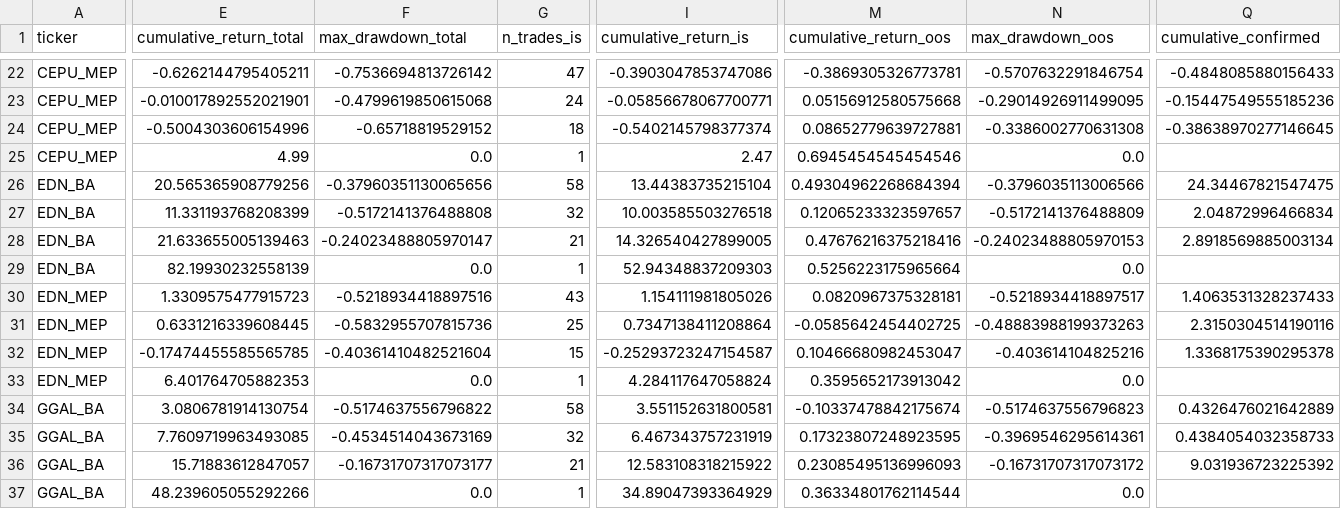
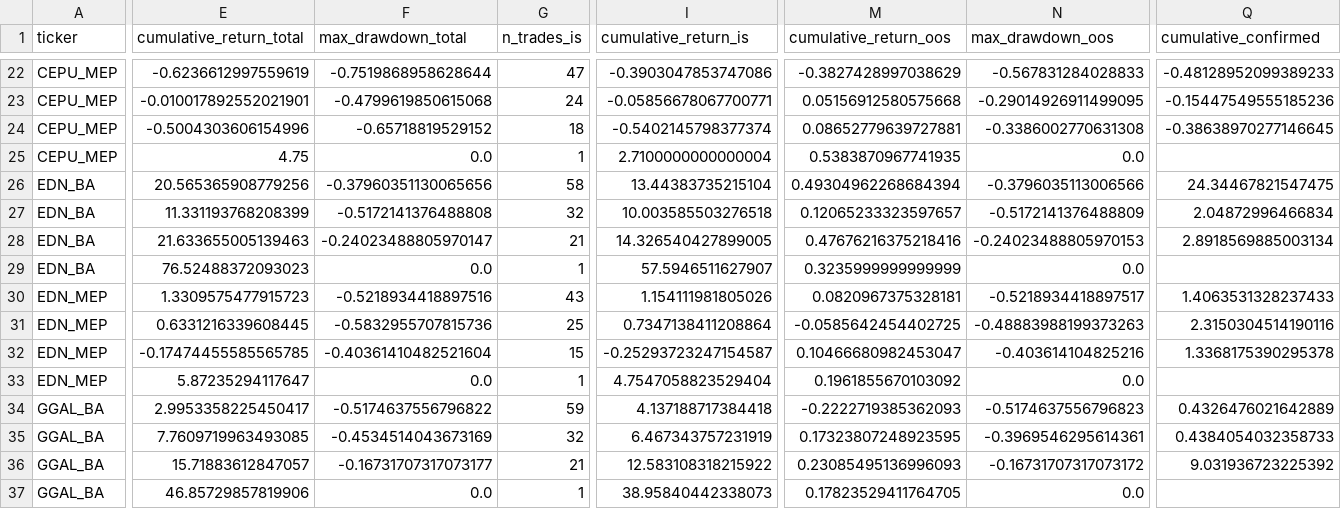
Before and after one commit to sebams81/analisis-tecnico-arg, a CSV file: data_public/backtests/summary_all_tickers.csv, drawn as a sheet; only a part is shown, gaps mark what is left out; the diff covers the shown part only; the diff names each change by its address in the sheet, - before the commit and + after, or states it on an @@ line.

```diff
--- a/data_public/backtests/summary_all_tickers.csv
+++ b/data_public/backtests/summary_all_tickers.csv
-E22 (cumulative_return_total): -0.6262144795405211
+E22 (cumulative_return_total): -0.6236612997559619
-F22 (max_drawdown_total): -0.7536694813726142
+F22 (max_drawdown_total): -0.7519868958628644
-M22 (cumulative_return_oos): -0.3869305326773781
+M22 (cumulative_return_oos): -0.3827428997038629
-N22 (max_drawdown_oos): -0.5707632291846754
+N22 (max_drawdown_oos): -0.567831284028833
-Q22 (cumulative_confirmed): -0.4848085880156433
+Q22 (cumulative_confirmed): -0.48128952099389233
-E25 (cumulative_return_total): 4.99
+E25 (cumulative_return_total): 4.75
-I25 (cumulative_return_is): 2.47
+I25 (cumulative_return_is): 2.7100000000000004
-M25 (cumulative_return_oos): 0.6945454545454546
+M25 (cumulative_return_oos): 0.5383870967741935
-E29 (cumulative_return_total): 82.19930232558139
+E29 (cumulative_return_total): 76.52488372093023
-I29 (cumulative_return_is): 52.94348837209303
+I29 (cumulative_return_is): 57.5946511627907
-M29 (cumulative_return_oos): 0.5256223175965664
+M29 (cumulative_return_oos): 0.3235999999999999
-E33 (cumulative_return_total): 6.401764705882353
+E33 (cumulative_return_total): 5.87235294117647
-I33 (cumulative_return_is): 4.284117647058824
+I33 (cumulative_return_is): 4.7547058823529404
-M33 (cumulative_return_oos): 0.3595652173913042
+M33 (cumulative_return_oos): 0.1961855670103092
-E34 (cumulative_return_total): 3.0806781914130754
+E34 (cumulative_return_total): 2.9953358225450417
-G34 (n_trades_is): 58
+G34 (n_trades_is): 59
-I34 (cumulative_return_is): 3.551152631800581
+I34 (cumulative_return_is): 4.137188717384418
-M34 (cumulative_return_oos): -0.10337478842175674
+M34 (cumulative_return_oos): -0.2222719385362093
-E37 (cumulative_return_total): 48.239605055292266
+E37 (cumulative_return_total): 46.85729857819906
-I37 (cumulative_return_is): 34.89047393364929
+I37 (cumulative_return_is): 38.95840442338073
-M37 (cumulative_return_oos): 0.36334801762114544
+M37 (cumulative_return_oos): 0.17823529411764705
```
Also changed, not shown: 164 edited cells elsewhere in this file, data_public/backtests/validators_candle_significance.csv, data_public/backtests/validators_significance.csv, 30 other files.
